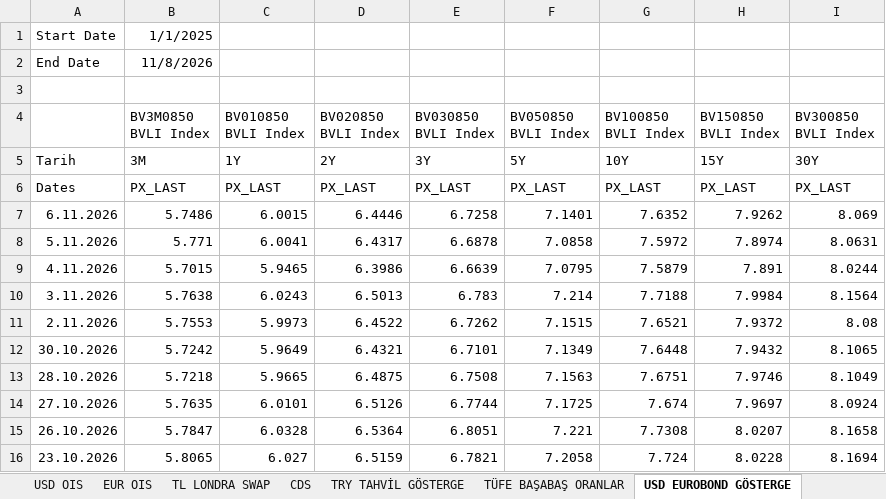
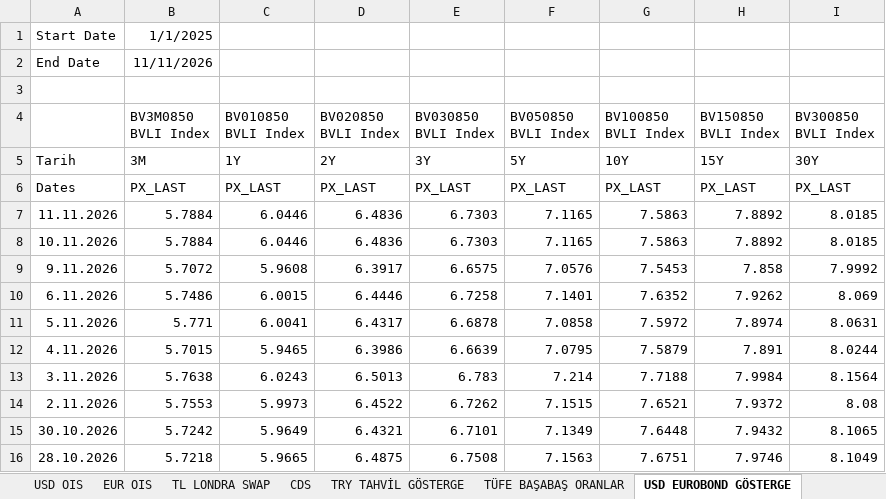
Before and after one commit to ALCO-Dashboard/piyasa-verisi, an Excel workbook: bloomberg/BBG Data Excel.xlsm, sheet USD EUROBOND GÖSTERGE, drawn as a sheet; only a part is shown; the shorter side is filled out with more unchanged rows; values as stored, in another font and other column widths than the file's, no borders; the diff names each change by its address in the sheet, - before the commit and + after, or states it on an @@ line.

```diff
--- a/bloomberg/BBG Data Excel.xlsm (sheet USD EUROBOND GÖSTERGE)
+++ b/bloomberg/BBG Data Excel.xlsm (sheet USD EUROBOND GÖSTERGE)
-B2 (BV3M0850 BVLI Index): 11/8/2026
+B2 (BV3M0850 BVLI Index): 11/11/2026
+row 7: 11.11.2026 | 5.7884 | 6.0446 | 6.4836 | 6.7303 | 7.1165 | 7.5863 | 7.8892 | 8.0185
+row 8: 10.11.2026 | 5.7884 | 6.0446 | 6.4836 | 6.7303 | 7.1165 | 7.5863 | 7.8892 | 8.0185
+row 9: 9.11.2026 | 5.7072 | 5.9608 | 6.3917 | 6.6575 | 7.0576 | 7.5453 | 7.858 | 7.9992
```
Also changed, not shown: sheet Borsa Ve Diğer, sheet BIST VIOP, sheet Kıymetli Maden, sheet TLOIS, sheet EUR OIS, sheet USD OIS, 10 more sheets, formulas that keep their value.
